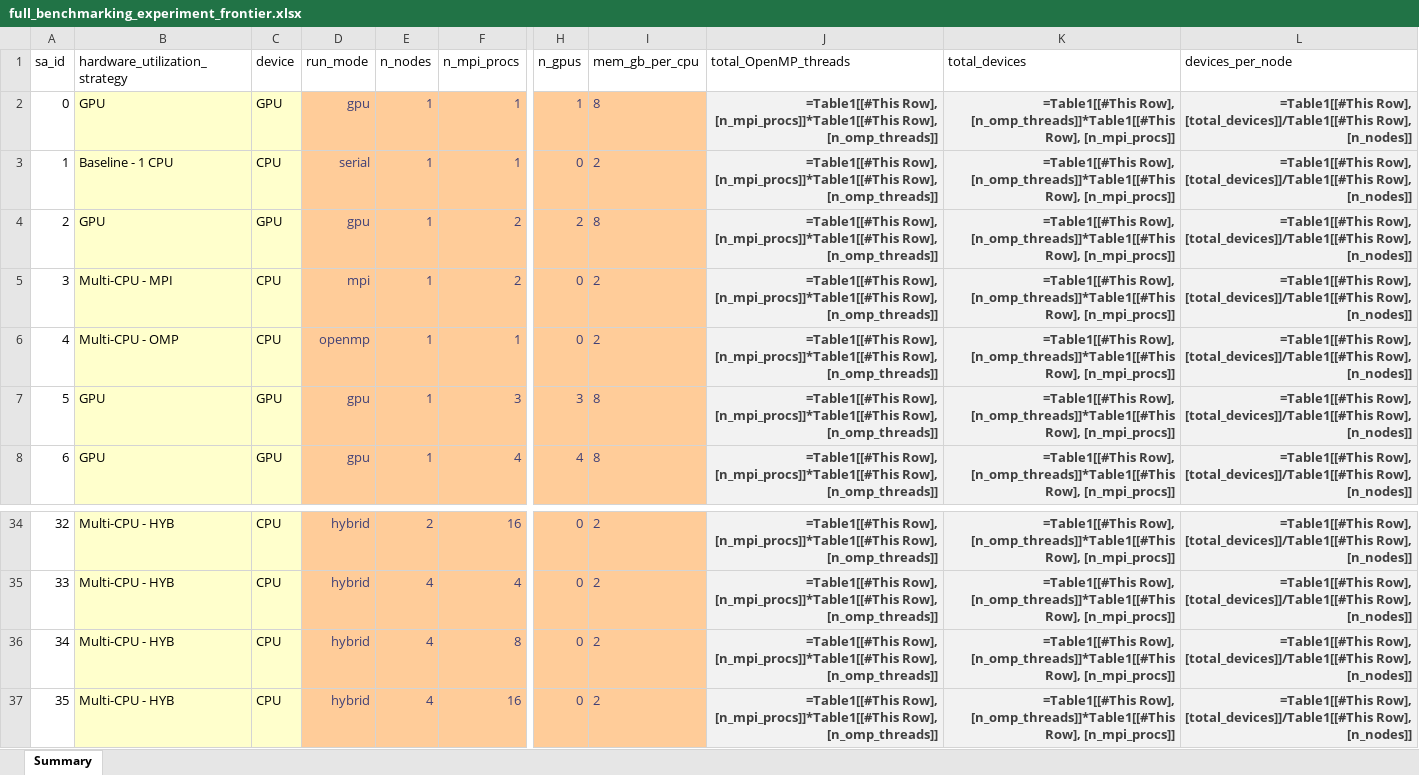
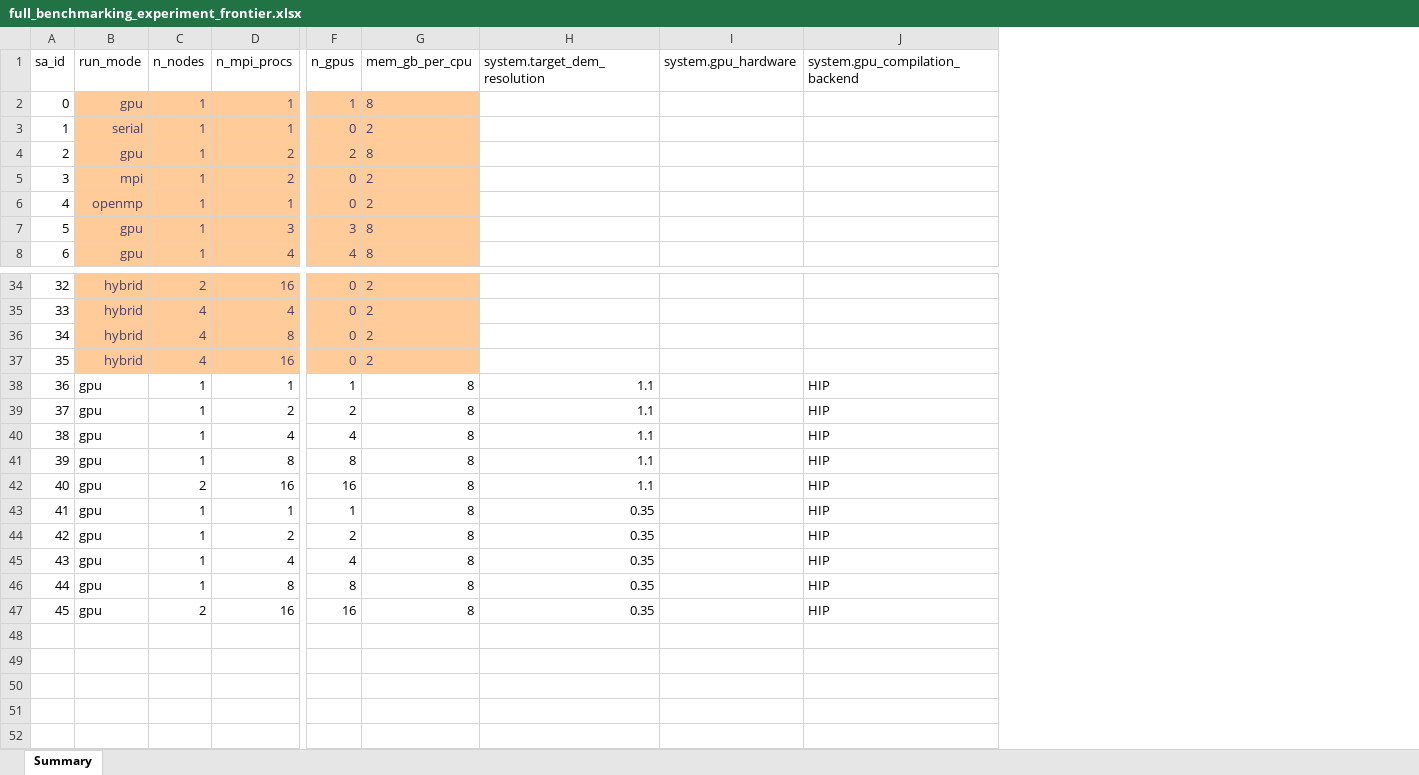
Before and after one commit to lassiterdc/hhemt, an Excel workbook: test_data/norfolk_coastal_flooding/full_benchmarking_experiment_frontier.xlsx, sheet Summary, drawn as a sheet; only a part is shown, gaps mark what is left out; values as stored, in another font and other column widths than the file's, no borders; formulas without a stored value are shown as written; table styles not drawn; removed rows and columns are numbered as before the commit, all else as after; rows hold the shown columns only; the diff names each change by its address in the sheet, - before the commit and + after, or states it on an @@ line.

Commit message:
feat(sensitivity-analysis-orchestration): add GPU strong-scaling rows to Norfolk benchmarking suites via system.* overlay columns
Extends both Norfolk benchmarking sensitivity suites with GPU strong-scaling
experiments using the prefixed-column overlay mechanism. UVA gains 20 new rows
(sa_ids 33-52: a6000 and a100 hardware x 3M-cell and 30M-cell DEM targets x
{1,2,4,8,16} GPUs). Frontier gains 10 new rows (sa_ids 36-45: MI250X x
{3M,30M} x {1,2,4,8,16} GPUs). Three new overlay columns are added to each
XLSX: system.target_dem_resolution, system.gpu_hardware,
system.gpu_compilation_backend. Empirically-derived DEM resolutions: 1.10 m
(2,988,957 cells, 3M target) and 0.35 m (29,512,865 cells, 30M target).

The report configs are updated to register the new overlay columns as
sensitivity-renderer independent_vars: UVA adds system.target_dem_resolution
+ system.gpu_hardware; Frontier adds system.target_dem_resolution alone
(single GPU type).

Also strips four pre-existing display-only columns from the UVA XLSX
(check, total_OpenMP_threads, total_devices, devices_per_node) and five from
the Frontier XLSX (hardware_utilization_strategy, device,
total_OpenMP_threads, total_devices, devices_per_node), plus removes
Frontier's now-empty Table1. These columns were rejected by the
sensitivity-CSV column allowlist introduced in
features/completed/prefixed_column_config_variation/ Phase 1; both case
studies would have failed preflight on next invocation. None were consumed
by any code path in src/ or tests/.

Validated via standalone allowlist replication: both XLSXs now return OK.
Pre-edit backups retained at /tmp/{uva,frontier}_backup.xlsx for the
session.

```diff
--- a/test_data/norfolk_coastal_flooding/full_benchmarking_experiment_frontier.xlsx (sheet Summary)
+++ b/test_data/norfolk_coastal_flooding/full_benchmarking_experiment_frontier.xlsx (sheet Summary)
-column B (hardware_utilization_strategy), rows 2-8: GPU | Baseline - 1 CPU | GPU | Multi-CPU - MPI | Multi-CPU - OMP | GPU | GPU; rows 34-37: all Multi-CPU - HYB
-column C (device), rows 2-8: GPU | CPU | GPU | CPU | CPU | GPU | GPU; rows 34-37: all CPU
-column J (total_OpenMP_threads), rows 2-8: all =Table1[[#This Row], [n_mpi_procs]]*Table1[[#This Row], [n_omp_threads]]; rows 34-37: all =Table1[[#This Row], [n_mpi_procs]]*Table1[[#This Row], [n_omp_threads]]
-column K (total_devices), rows 2-8: all =Table1[[#This Row], [n_omp_threads]]*Table1[[#This Row], [n_mpi_procs]]; rows 34-37: all =Table1[[#This Row], [n_omp_threads]]*Table1[[#This Row], [n_mpi_procs]]
-column L (devices_per_node), rows 2-8: all =Table1[[#This Row], [total_devices]]/Table1[[#This Row], [n_nodes]]; rows 34-37: all =Table1[[#This Row], [total_devices]]/Table1[[#This Row], [n_nodes]]
+column H (system.target_dem_resolution), empty
+column I (system.gpu_hardware), empty
+column J (system.gpu_compilation_backend), empty
+row 38: 36 | gpu | 1 | 1 | 1 | 8 | 1.1 |  | HIP
+row 39: 37 | gpu | 1 | 2 | 2 | 8 | 1.1 |  | HIP
+row 40: 38 | gpu | 1 | 4 | 4 | 8 | 1.1 |  | HIP
+row 41: 39 | gpu | 1 | 8 | 8 | 8 | 1.1 |  | HIP
+row 42: 40 | gpu | 2 | 16 | 16 | 8 | 1.1 |  | HIP
+row 43: 41 | gpu | 1 | 1 | 1 | 8 | 0.35 |  | HIP
+row 44: 42 | gpu | 1 | 2 | 2 | 8 | 0.35 |  | HIP
+row 45: 43 | gpu | 1 | 4 | 4 | 8 | 0.35 |  | HIP
+row 46: 44 | gpu | 1 | 8 | 8 | 8 | 0.35 |  | HIP
+row 47: 45 | gpu | 2 | 16 | 16 | 8 | 0.35 |  | HIP
```
Also changed, not shown: test_data/norfolk_coastal_flooding/full_benchmarking_experiment_uva.xlsx, 2 other files.
